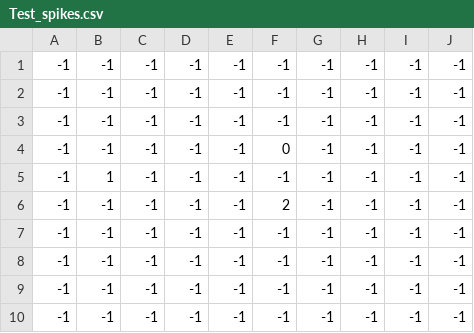
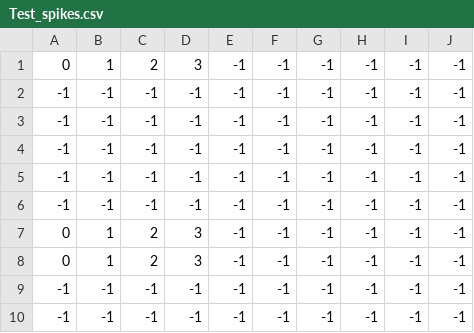
Before and after one commit to Eric-the-Geric/Welcome-to-hell, a CSV file: MapTest/Test_spikes.csv, drawn as a sheet; removed rows and columns are numbered as before the commit, all else as after; the diff names each change by its address in the sheet, - before the commit and + after, or states it on an @@ line.

```diff
--- a/MapTest/Test_spikes.csv
+++ b/MapTest/Test_spikes.csv
+row 1: 0 | 1 | 2 | 3 | -1 | -1 | -1 | -1 | -1 | -1
-row 4: -1 | -1 | -1 | -1 | -1 | 0 | -1 | -1 | -1 | -1
-row 5: -1 | 1 | -1 | -1 | -1 | -1 | -1 | -1 | -1 | -1
-row 6: -1 | -1 | -1 | -1 | -1 | 2 | -1 | -1 | -1 | -1
+row 7: 0 | 1 | 2 | 3 | -1 | -1 | -1 | -1 | -1 | -1
+row 8: 0 | 1 | 2 | 3 | -1 | -1 | -1 | -1 | -1 | -1
```
Also changed, not shown: Map2/among us_Player.csv, Map2/among us_ground.csv, 9 other files.
